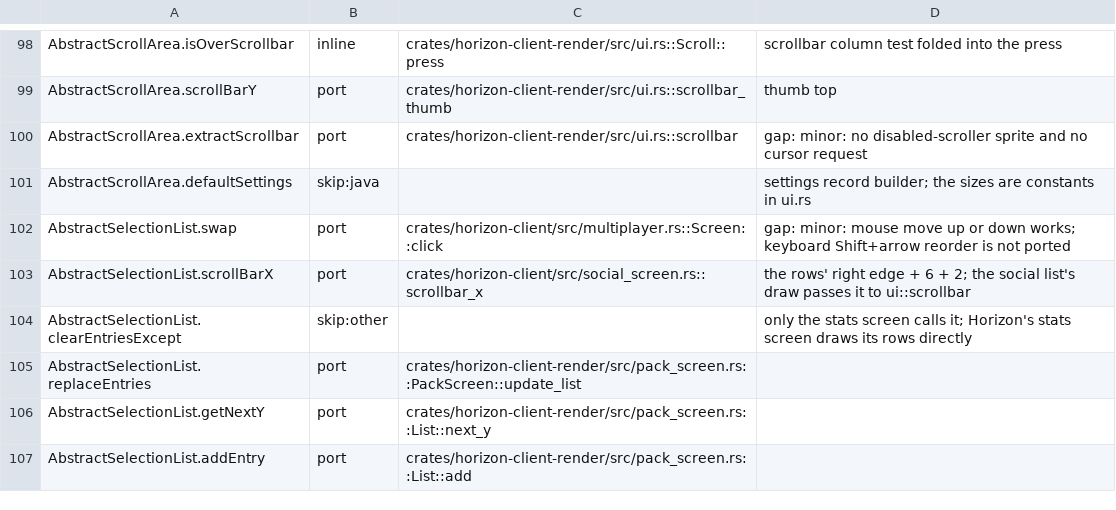
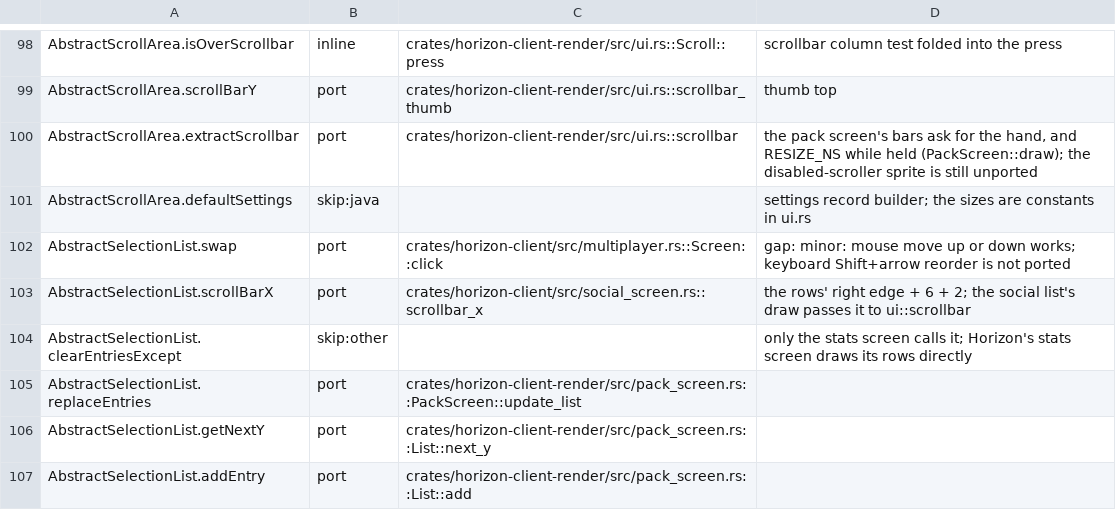
Before and after one commit to heyskylo/horizon-ios, a TSV file: tools/port_map/client2-009.tsv, drawn as a sheet; only a part is shown, gaps mark what is left out.

Commit message:
port_map: AbstractScrollArea.extractScrollbar's cursor requests

```diff
--- a/tools/port_map/client2-009.tsv
+++ b/tools/port_map/client2-009.tsv
@@ -99,3 +99,3 @@ AbstractScrollArea.isOverScrollbar	inline	crates/horizon-client-render/src/ui.rs
 AbstractScrollArea.scrollBarY	port	crates/horizon-client-render/src/ui.rs::scrollbar_thumb	thumb top
-AbstractScrollArea.extractScrollbar	port	crates/horizon-client-render/src/ui.rs::scrollbar	gap: minor: no disabled-scroller sprite and no cursor request
+AbstractScrollArea.extractScrollbar	port	crates/horizon-client-render/src/ui.rs::scrollbar	the pack screen's bars ask for the hand, and RESIZE_NS while held (PackScreen::draw); the disabled-scroller sprite is still unported
 AbstractScrollArea.defaultSettings	skip:java		settings record builder; the sizes are constants in ui.rs
```
